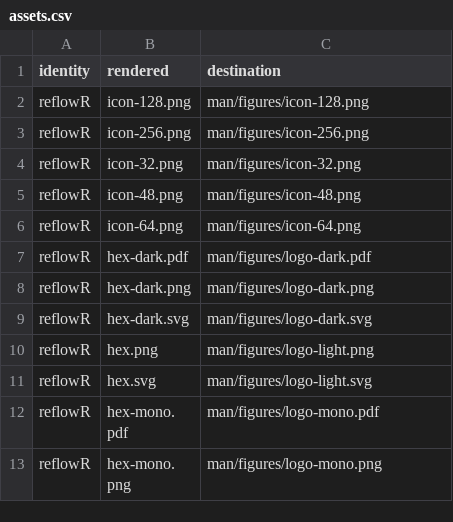
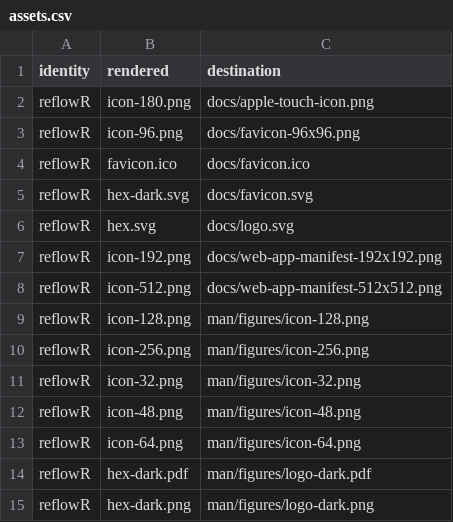
Before and after one commit to CTTIR/reflowR, a CSV file: tools/branding/assets.csv, drawn as a sheet; only a part is shown; the shorter side is filled out with more unchanged rows; the diff names each change by its address in the sheet, - before the commit and + after, or states it on an @@ line.

Commit message:
Complete final branding across package surfaces

```diff
--- a/tools/branding/assets.csv
+++ b/tools/branding/assets.csv
+row 2: reflowR | icon-180.png | docs/apple-touch-icon.png
+row 3: reflowR | icon-96.png | docs/favicon-96x96.png
+row 4: reflowR | favicon.ico | docs/favicon.ico
+row 5: reflowR | hex-dark.svg | docs/favicon.svg
+row 6: reflowR | hex.svg | docs/logo.svg
+row 7: reflowR | icon-192.png | docs/web-app-manifest-192x192.png
+row 8: reflowR | icon-512.png | docs/web-app-manifest-512x512.png
```
Also changed, not shown: 40 other files.
